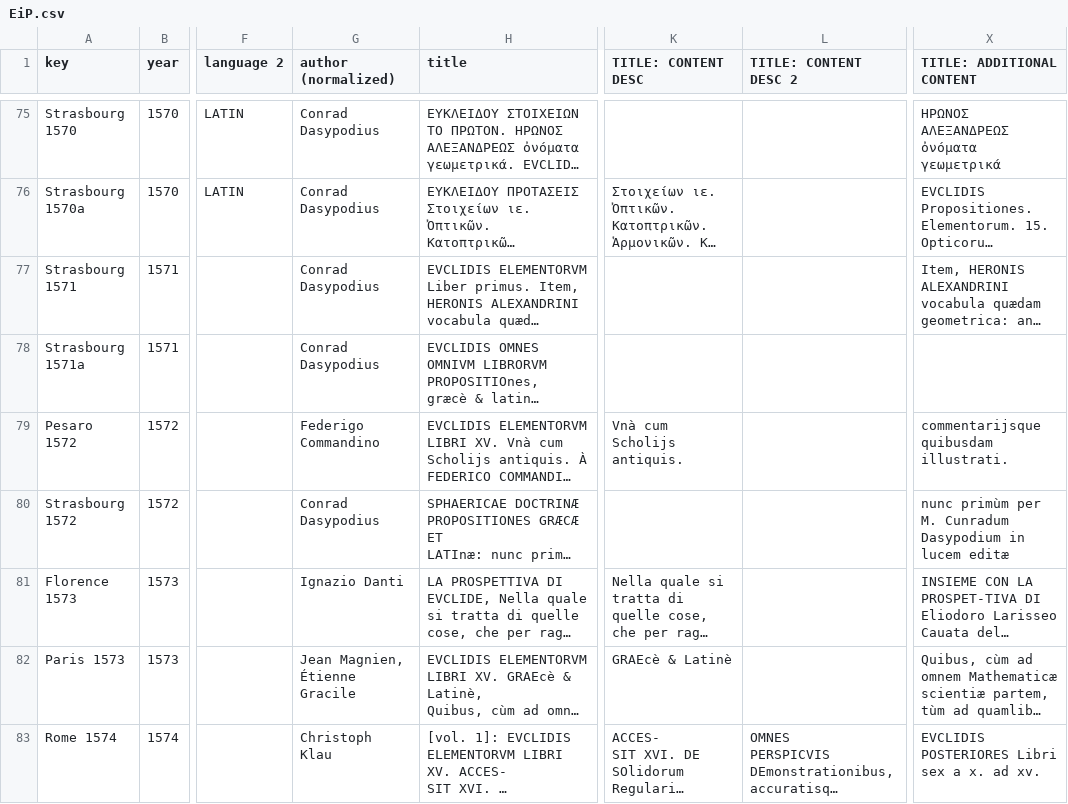
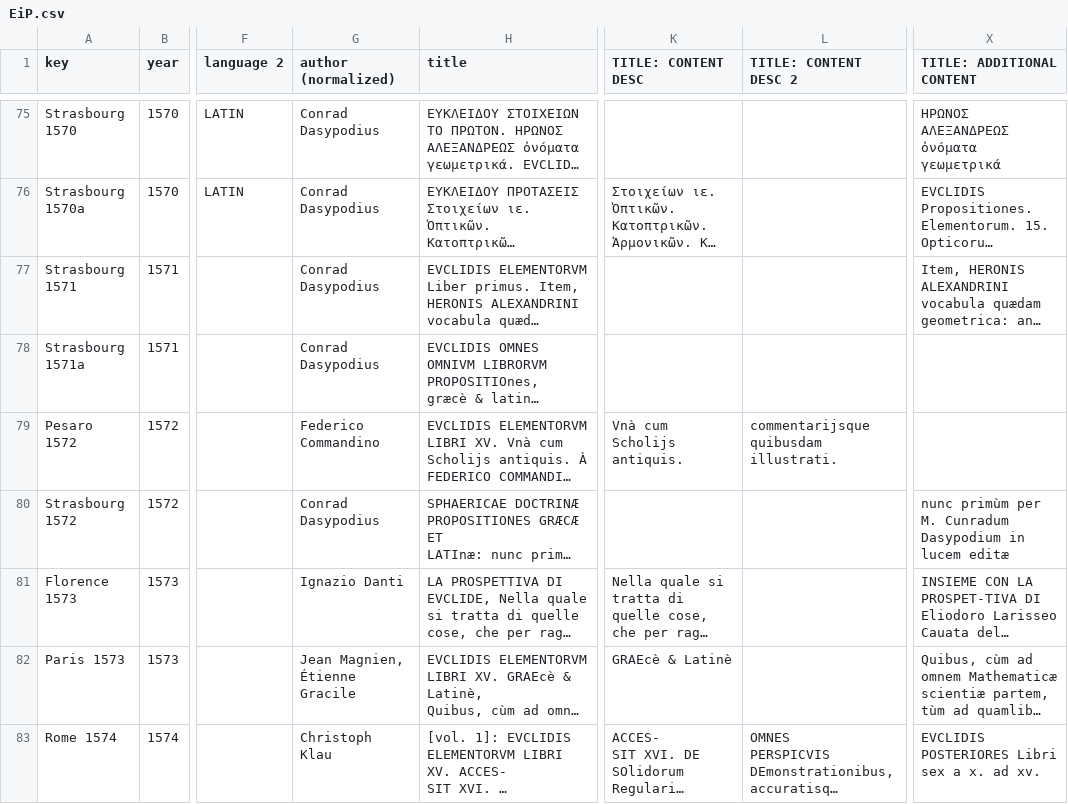
Before and after one commit to ReallyLiri/elements-title-pages, a CSV file: public/docs/EiP.csv, drawn as a sheet; only a part is shown, gaps mark what is left out; long unchanged cells end in …; the diff covers the shown part only; the diff names each change by its address in the sheet, - before the commit and + after, or states it on an @@ line.

Commit message:
Commandino

```diff
--- a/public/docs/EiP.csv
+++ b/public/docs/EiP.csv
-G79 (author (normalized)): Federigo Commandino
+G79 (author (normalized)): Federico Commandino
-L79 (TITLE: CONTENT DESC 2): (empty)
+L79 (TITLE: CONTENT DESC 2): commentarijsque quibusdam illustrati.
-X79 (TITLE: ADDITIONAL CONTENT): commentarijsque quibusdam illustrati.
+X79 (TITLE: ADDITIONAL CONTENT): (empty)
```
Also changed, not shown: 18 edited cells elsewhere in this file.
